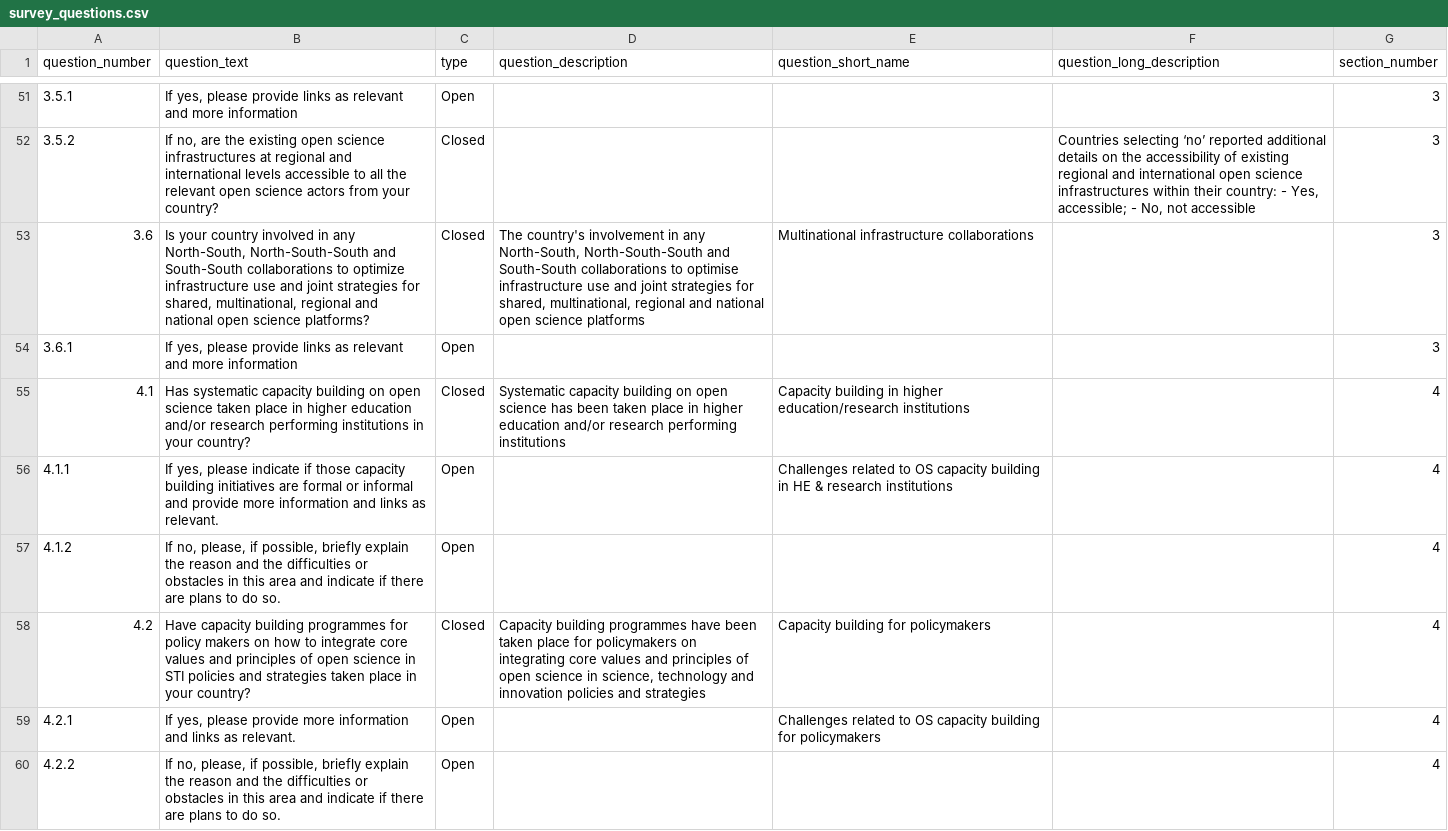
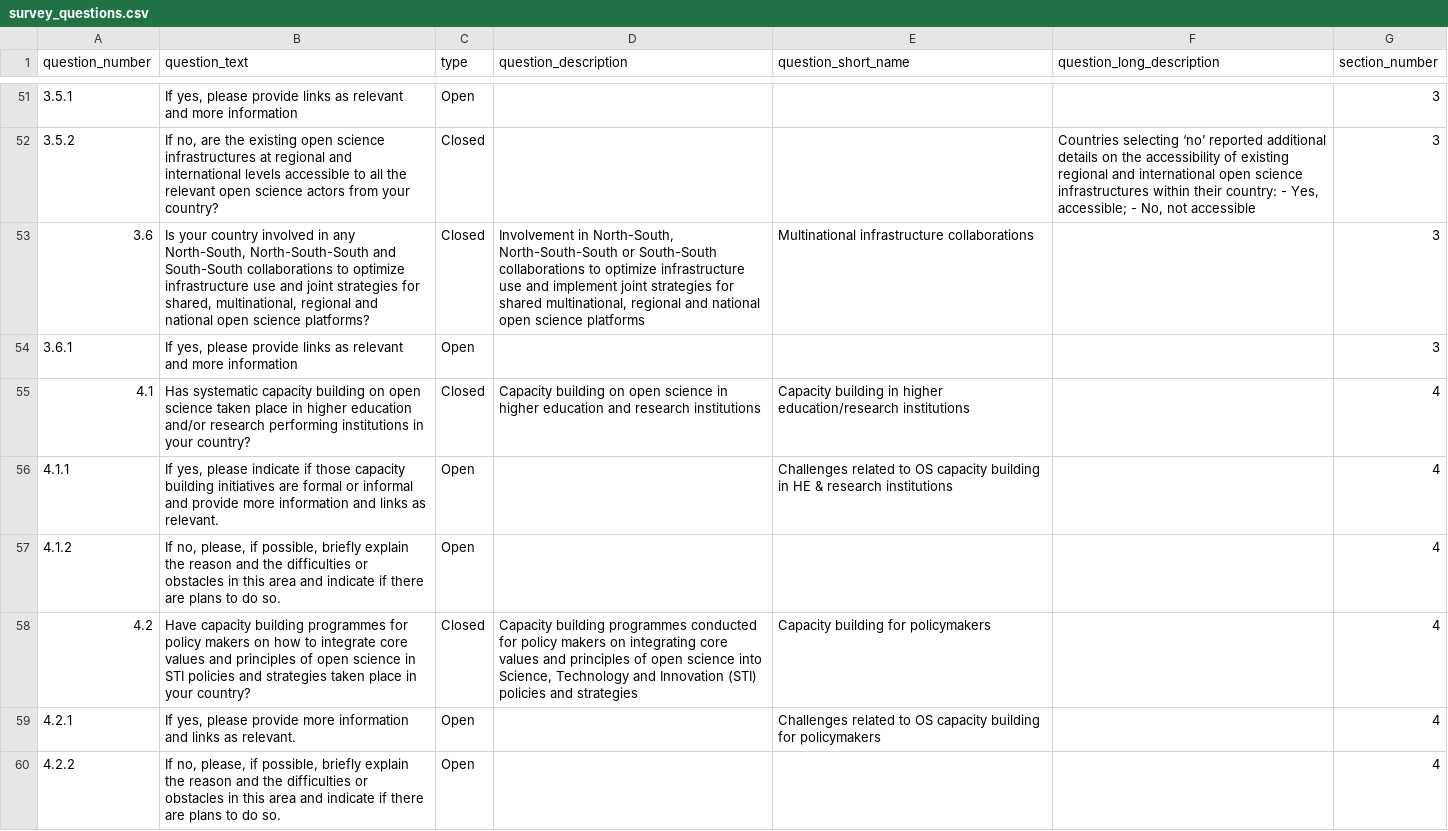
Before and after one commit to unesco/open-sciences, a CSV file: cms/drupal/web/modules/custom/open_science_survey_migration/data/survey_questions.csv, drawn as a sheet; only a part is shown, gaps mark what is left out; the diff covers the shown part only; the diff names each change by its address in the sheet, - before the commit and + after, or states it on an @@ line.

```diff
--- a/cms/drupal/web/modules/custom/open_science_survey_migration/data/survey_questions.csv
+++ b/cms/drupal/web/modules/custom/open_science_survey_migration/data/survey_questions.csv
-D53 (question_description): The country's involvement in any North-South, North-South-South and South-South collaborations to optimise infrastructure use and joint strategies for shared, multinational, regional…
+D53 (question_description): Involvement in North-South, North-South-South or South-South collaborations to optimize infrastructure use and implement joint strategies for shared multinational, regional…
-D55 (question_description): Systematic capacity building on open science has been taken place in higher education and/or research performing institutions
+D55 (question_description): Capacity building on open science in higher education and research institutions
-D58 (question_description): …building programmes have been taken place for policymakers on integrating core values and principles of open science in science, technology and innovation policies and…
+D58 (question_description): …building programmes conducted for policy makers on integrating core values and principles of open science into Science, Technology and Innovation (STI) policies and…
```
Also changed, not shown: 21 edited cells elsewhere in this file, cms/drupal/web/modules/custom/open_science_survey_migration/data/quantitative_responses.csv.
